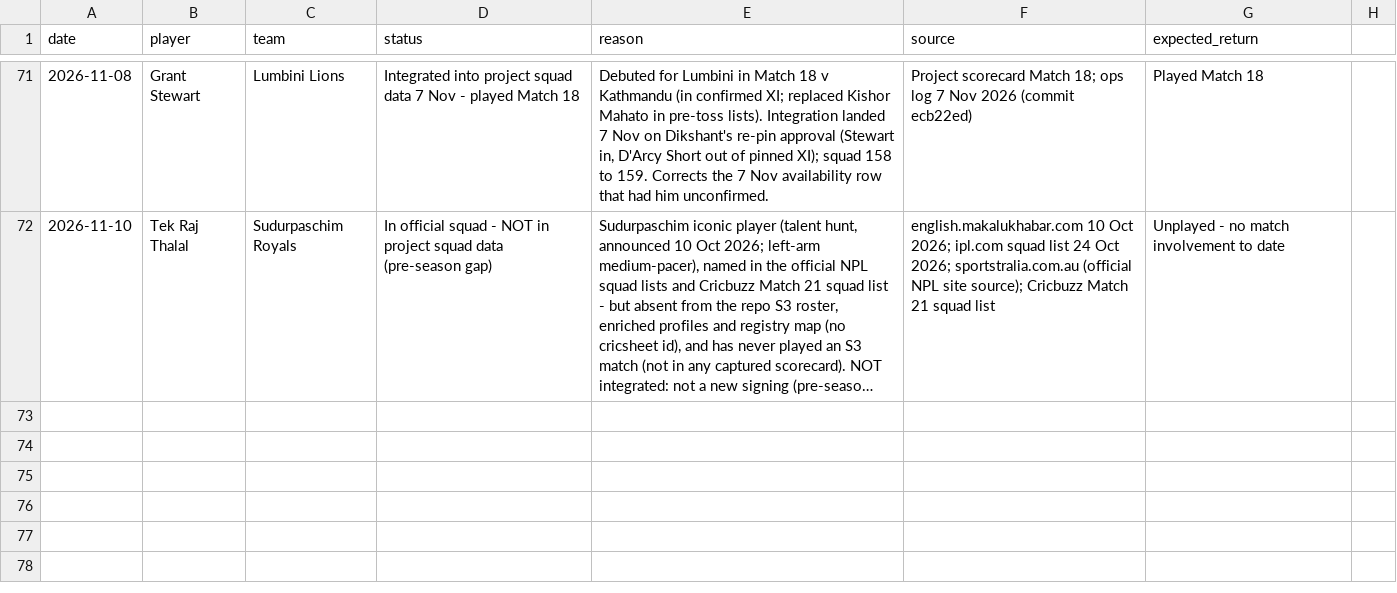
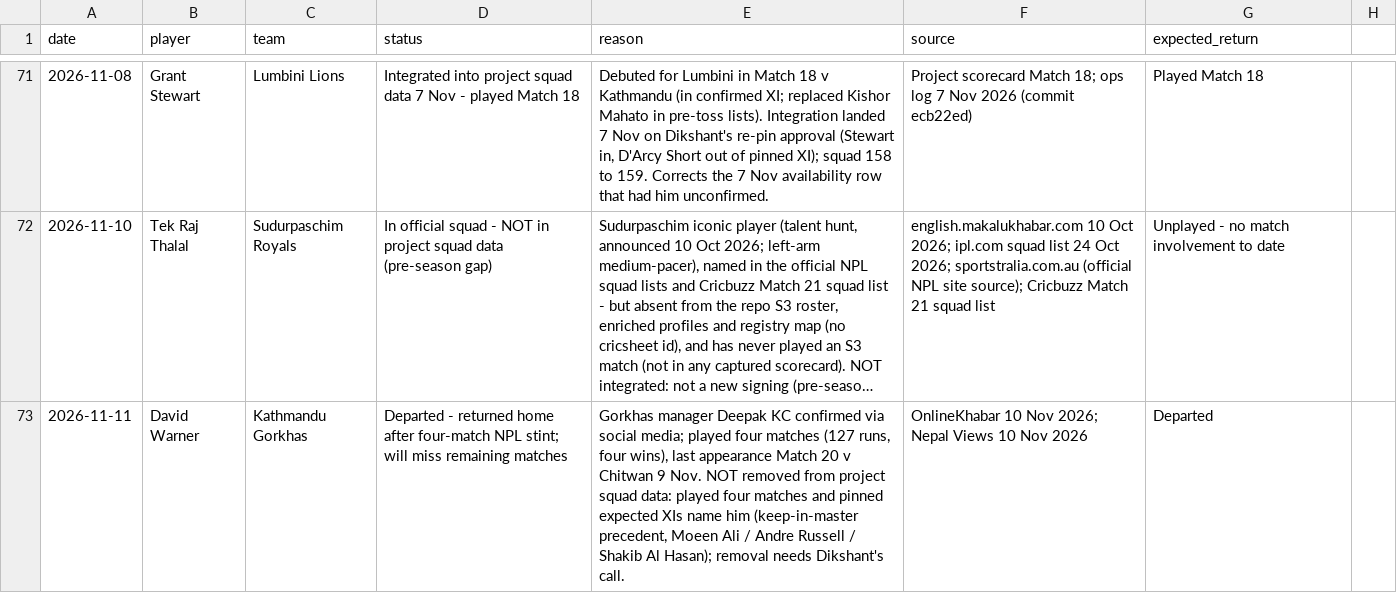
Before and after one commit to Dikshant-Neupane/CricNepal, a CSV file: data/capture/availability_log.csv, drawn as a sheet; only a part is shown, gaps mark what is left out; long unchanged cells end in …; the diff covers the shown part only; the diff names each change by its address in the sheet, - before the commit and + after, or states it on an @@ line.

Commit message:
data: log Warner departure (Kathmandu) and Tector debut blocked on XI pin (Janakpur)

```diff
--- a/data/capture/availability_log.csv
+++ b/data/capture/availability_log.csv
+row 73: 2026-11-11 | David Warner | Kathmandu Gorkhas | Departed - returned home after four-match NPL stint; will miss remaining matches | Gorkhas manager Deepak KC confirmed via social media; played four matches (127 runs, four wins), last appearance Match 20 v Chitwan 9 Nov. NOT removed from project squad data: played four matches and pinned expected XIs name him (keep-in-master precedent, Moeen Ali / Andre Russell / Shakib Al Hasan); removal needs Dikshant's call. | OnlineKhabar 10 Nov 2026; Nepal Views 10 Nov 2026 | Departed
```
Also changed, not shown: 1 added row elsewhere in this file.
